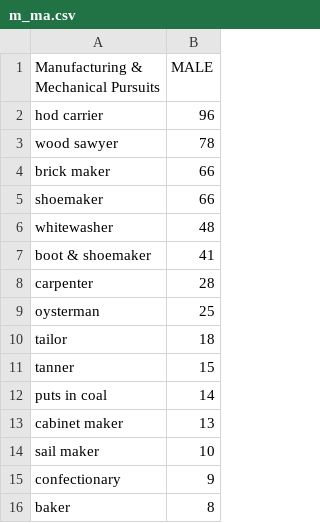
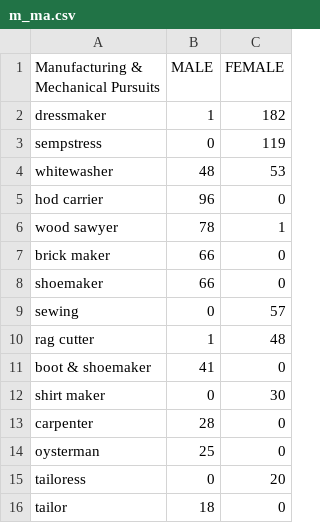
Before and after one commit to swat-ds/1847-sof-black-census, a CSV file: website/Data/m_ma.csv, drawn as a sheet; removed rows and columns are numbered as before the commit, all else as after; the diff names each change by its address in the sheet, - before the commit and + after, or states it on an @@ line.

Commit message:
combine m/f data for viz 2

```diff
--- a/website/Data/m_ma.csv
+++ b/website/Data/m_ma.csv
+column C (FEMALE), rows 5-8: 0 | 1 | 0 | 0; row 11: 0; rows 13-14: 0 | 0; row 16: 0
+row 2: dressmaker | 1 | 182
+row 3: sempstress | 0 | 119
@@ row 6 moved to row 4: whitewasher @@
+row 9: sewing | 0 | 57
+row 10: rag cutter | 1 | 48
+row 12: shirt maker | 0 | 30
+row 15: tailoress | 0 | 20
-row 11: tanner | 15
-row 12: puts in coal | 14
-row 13: cabinet maker | 13
-row 14: sail maker | 10
-row 15: confectionary | 9
-row 16: baker | 8
```
Also changed, not shown: website/Data/m_dp.csv, website/Data/m_mto.csv, 16 other files.
